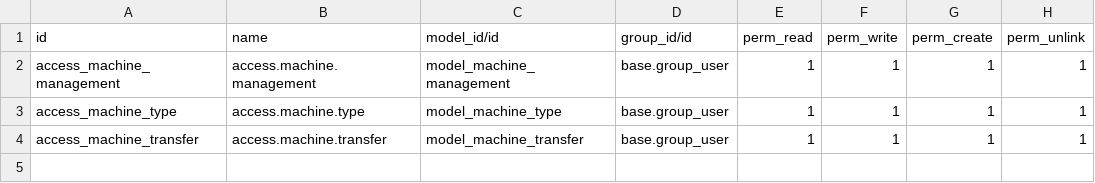
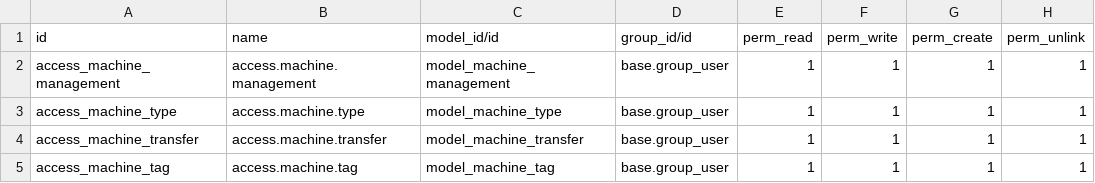
Before and after one commit to nishalkkn/odoo_custom, a CSV file: machine_management/security/ir.model.access.csv, drawn as a sheet; the diff names each change by its address in the sheet, - before the commit and + after, or states it on an @@ line.

```diff
--- a/machine_management/security/ir.model.access.csv
+++ b/machine_management/security/ir.model.access.csv
+row 5: access_machine_tag | access.machine.tag | model_machine_tag | base.group_user | 1 | 1 | 1 | 1
```
Also changed, not shown: 24 other files.
